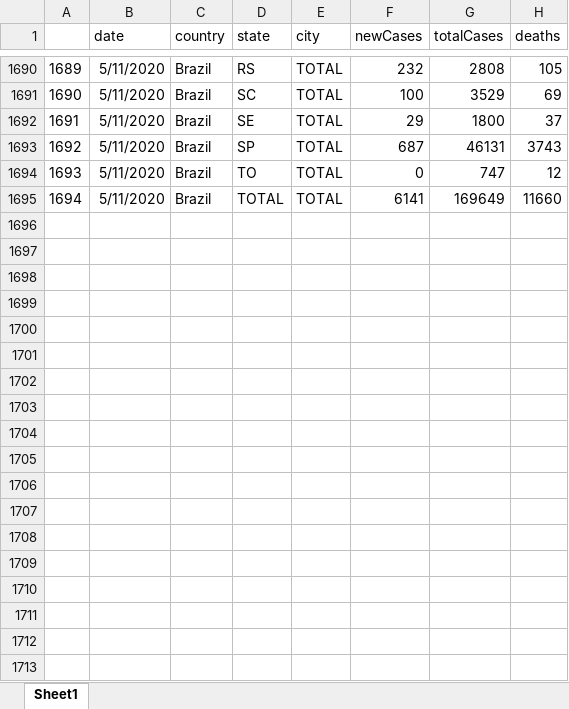
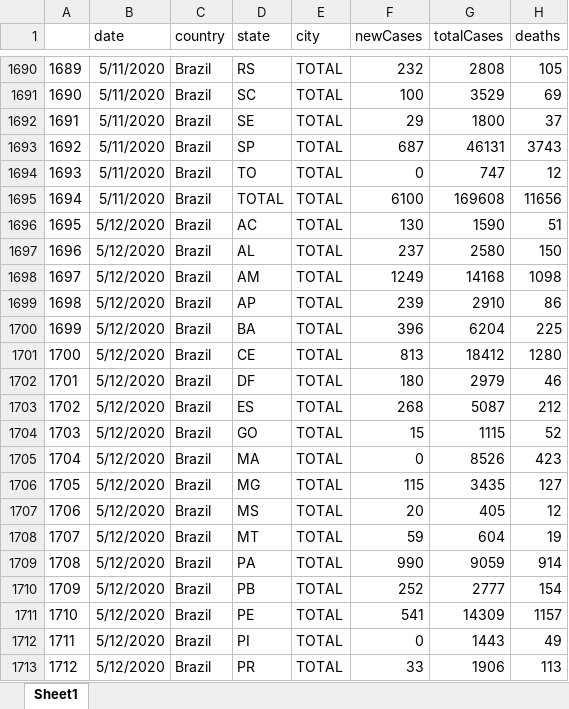
Before and after one commit to padulla/corona_dash, an Excel workbook: docs/excel_base.xlsx, sheet Sheet1, drawn as a sheet; only a part is shown, gaps mark what is left out; values as stored, in another font and other column widths than the file's, no borders; the diff covers the shown part only; the diff names each change by its address in the sheet, - before the commit and + after, or states it on an @@ line.

```diff
--- a/docs/excel_base.xlsx (sheet Sheet1)
+++ b/docs/excel_base.xlsx (sheet Sheet1)
-F1695 (newCases): 6141
+F1695 (newCases): 6100
-G1695 (totalCases): 169649
+G1695 (totalCases): 169608
-H1695 (deaths): 11660
+H1695 (deaths): 11656
+row 1696: 1695 | 5/12/2020 | Brazil | AC | TOTAL | 130 | 1590 | 51
+row 1697: 1696 | 5/12/2020 | Brazil | AL | TOTAL | 237 | 2580 | 150
+row 1698: 1697 | 5/12/2020 | Brazil | AM | TOTAL | 1249 | 14168 | 1098
+row 1699: 1698 | 5/12/2020 | Brazil | AP | TOTAL | 239 | 2910 | 86
+row 1700: 1699 | 5/12/2020 | Brazil | BA | TOTAL | 396 | 6204 | 225
+row 1701: 1700 | 5/12/2020 | Brazil | CE | TOTAL | 813 | 18412 | 1280
+row 1702: 1701 | 5/12/2020 | Brazil | DF | TOTAL | 180 | 2979 | 46
+row 1703: 1702 | 5/12/2020 | Brazil | ES | TOTAL | 268 | 5087 | 212
+row 1704: 1703 | 5/12/2020 | Brazil | GO | TOTAL | 15 | 1115 | 52
+row 1705: 1704 | 5/12/2020 | Brazil | MA | TOTAL | 0 | 8526 | 423
+row 1706: 1705 | 5/12/2020 | Brazil | MG | TOTAL | 115 | 3435 | 127
+row 1707: 1706 | 5/12/2020 | Brazil | MS | TOTAL | 20 | 405 | 12
+row 1708: 1707 | 5/12/2020 | Brazil | MT | TOTAL | 59 | 604 | 19
+row 1709: 1708 | 5/12/2020 | Brazil | PA | TOTAL | 990 | 9059 | 914
+row 1710: 1709 | 5/12/2020 | Brazil | PB | TOTAL | 252 | 2777 | 154
+row 1711: 1710 | 5/12/2020 | Brazil | PE | TOTAL | 541 | 14309 | 1157
+row 1712: 1711 | 5/12/2020 | Brazil | PI | TOTAL | 0 | 1443 | 49
+row 1713: 1712 | 5/12/2020 | Brazil | PR | TOTAL | 33 | 1906 | 113
```
Also changed, not shown: 10 added rows and 6 edited cells elsewhere in this sheet, 8 other files.
